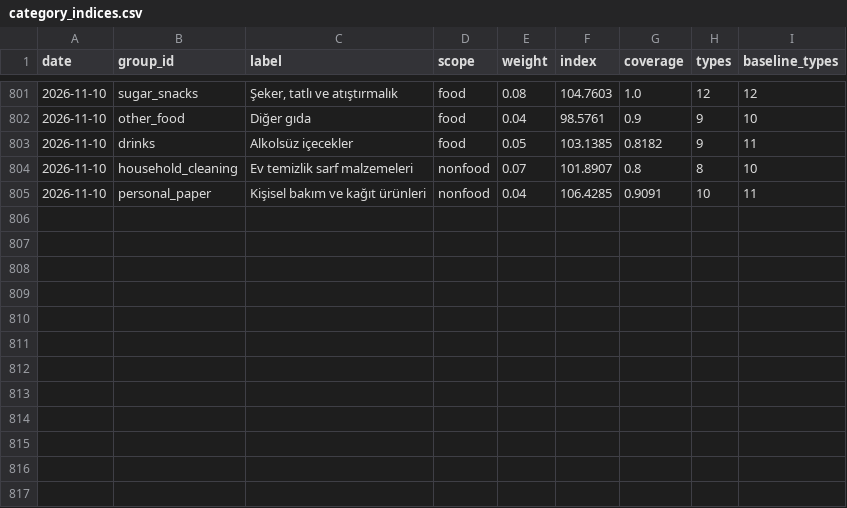
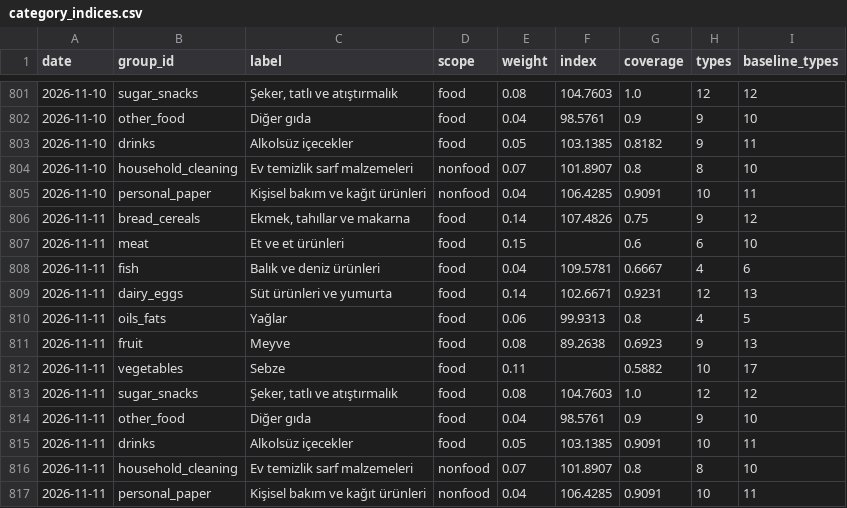
Before and after one commit to onurcan-b/acik-sepet, a CSV file: data/v0.4/category_indices.csv, drawn as a sheet; only a part is shown, gaps mark what is left out.

```diff
--- a/data/v0.4/category_indices.csv
+++ b/data/v0.4/category_indices.csv
@@ -805 +805,13 @@ date,group_id,label,scope,weight,index,coverage,types,baseline_types
 2026-11-10,personal_paper,Kişisel bakım ve kağıt ürünleri,nonfood,0.04,106.4285,0.9091,10,11
+2026-11-11,bread_cereals,"Ekmek, tahıllar ve makarna",food,0.14,107.4826,0.75,9,12
+2026-11-11,meat,Et ve et ürünleri,food,0.15,,0.6,6,10
+2026-11-11,fish,Balık ve deniz ürünleri,food,0.04,109.5781,0.6667,4,6
+2026-11-11,dairy_eggs,Süt ürünleri ve yumurta,food,0.14,102.6671,0.9231,12,13
+2026-11-11,oils_fats,Yağlar,food,0.06,99.9313,0.8,4,5
+2026-11-11,fruit,Meyve,food,0.08,89.2638,0.6923,9,13
+2026-11-11,vegetables,Sebze,food,0.11,,0.5882,10,17
+2026-11-11,sugar_snacks,"Şeker, tatlı ve atıştırmalık",food,0.08,104.7603,1.0,12,12
+2026-11-11,other_food,Diğer gıda,food,0.04,98.5761,0.9,9,10
+2026-11-11,drinks,Alkolsüz içecekler,food,0.05,103.1385,0.9091,10,11
+2026-11-11,household_cleaning,Ev temizlik sarf malzemeleri,nonfood,0.07,101.8907,0.8,8,10
+2026-11-11,personal_paper,Kişisel bakım ve kağıt ürünleri,nonfood,0.04,106.4285,0.9091,10,11
```
Also changed, not shown: data/v0.4/index.csv, 18 other files.
